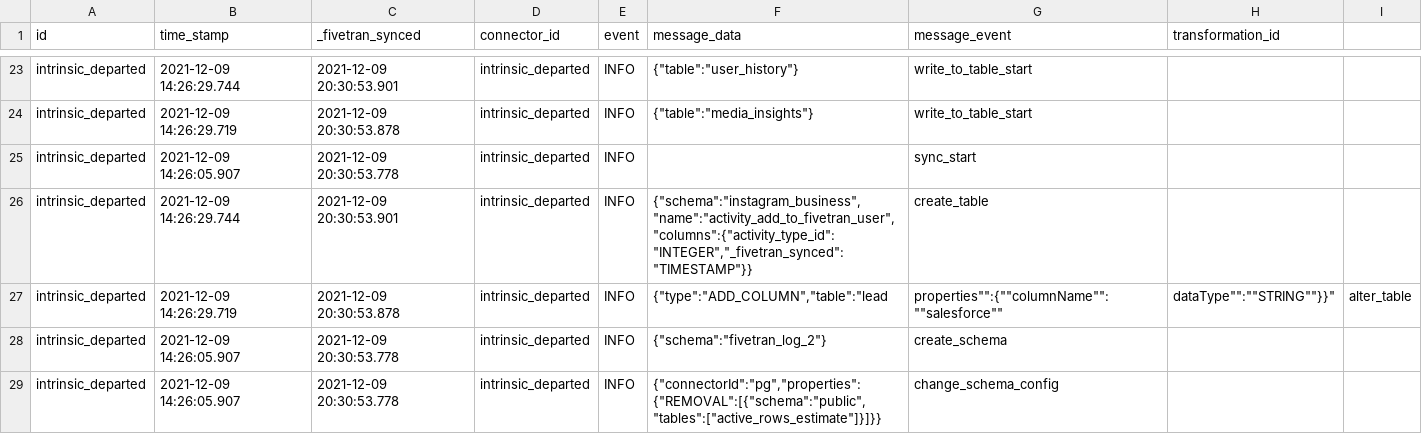
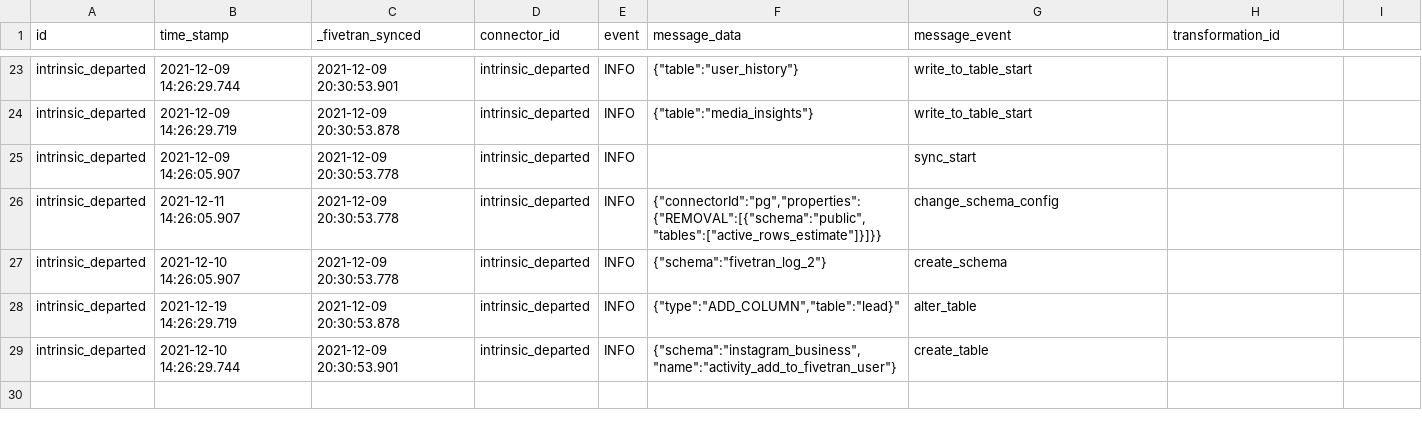
Before and after one commit to fivetran/dbt_fivetran_log, a CSV file: integration_tests/seeds/log.csv, drawn as a sheet; only a part is shown, gaps mark what is left out.

Commit message:
figured out seeds?

```diff
--- a/integration_tests/seeds/log.csv
+++ b/integration_tests/seeds/log.csv
@@ -25,5 +25,5 @@ intrinsic_departed,2021-12-09 14:26:29.719,2021-12-09 20:30:53.878,intrinsic_dep
 intrinsic_departed,2021-12-09 14:26:05.907,2021-12-09 20:30:53.778,intrinsic_departed,INFO,,sync_start,
-intrinsic_departed,2021-12-09 14:26:29.744,2021-12-09 20:30:53.901,intrinsic_departed,INFO,"{""schema"":""instagram_business"",""name"":""activity_add_to_fivetran_user"",""columns"":{""activity_type_id"":""INTEGER"",""_fivetran_synced"":""TIMESTAMP""}}",create_table,
-intrinsic_departed,2021-12-09 14:26:29.719,2021-12-09 20:30:53.878,intrinsic_departed,INFO,"{""type"":""ADD_COLUMN"",""table"":""lead",""properties"":{""columnName"":""salesforce"",""dataType"":""STRING""}}",alter_table,
-intrinsic_departed,2021-12-09 14:26:05.907,2021-12-09 20:30:53.778,intrinsic_departed,INFO,"{""schema"":""fivetran_log_2""}",create_schema,
-intrinsic_departed,2021-12-09 14:26:05.907,2021-12-09 20:30:53.778,intrinsic_departed,INFO,"{""connectorId"":""pg"",""properties"":{""REMOVAL"":[{""schema"":""public"",""tables"":[""active_rows_estimate""]}]}}",change_schema_config,
+intrinsic_departed,2021-12-11 14:26:05.907,2021-12-09 20:30:53.778,intrinsic_departed,INFO,"{""connectorId"":""pg"",""properties"":{""REMOVAL"":[{""schema"":""public"",""tables"":[""active_rows_estimate""]}]}}",change_schema_config,
+intrinsic_departed,2021-12-10 14:26:05.907,2021-12-09 20:30:53.778,intrinsic_departed,INFO,"{""schema"":""fivetran_log_2""}",create_schema,
+intrinsic_departed,2021-12-19 14:26:29.719,2021-12-09 20:30:53.878,intrinsic_departed,INFO,"{""type"":""ADD_COLUMN"",""table"":""lead"}",alter_table,
+intrinsic_departed,2021-12-10 14:26:29.744,2021-12-09 20:30:53.901,intrinsic_departed,INFO,"{""schema"":""instagram_business"",""name"":""activity_add_to_fivetran_user""}",create_table,
```
